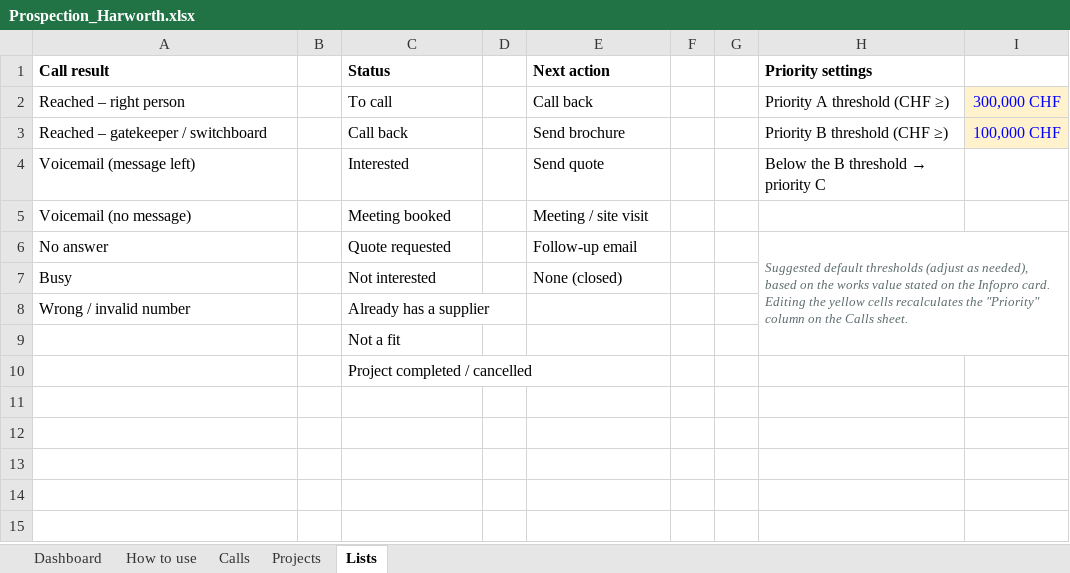
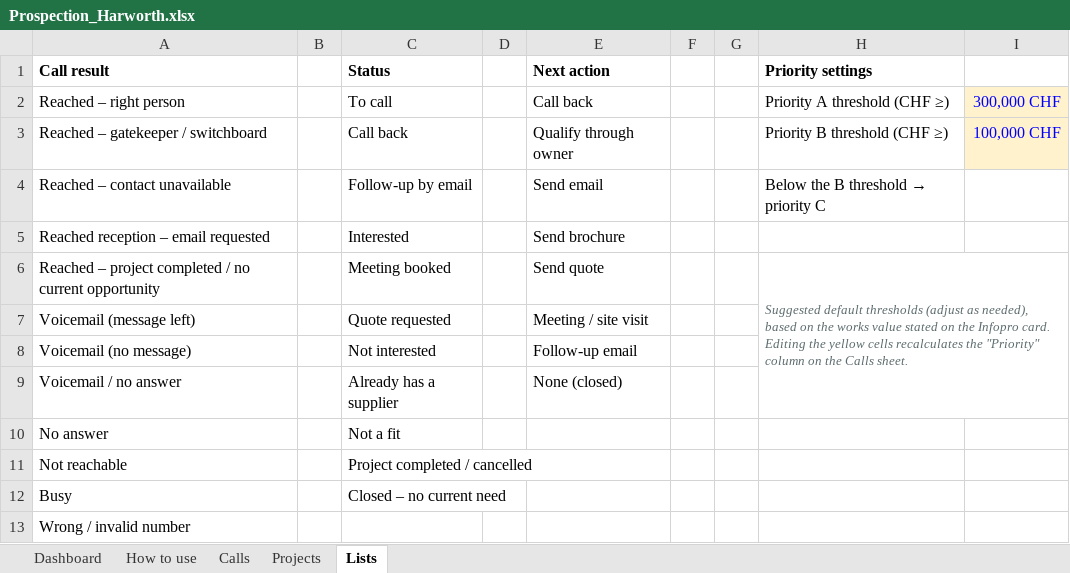
Before and after one commit to mathieugsell-ship-it/gselltrading, an Excel workbook: prospection/Prospection_Harworth.xlsx, sheet Lists, drawn as a sheet; values as stored, in another font and other column widths than the file's, no borders; removed rows and columns are numbered as before the commit, all else as after; the diff names each change by its address in the sheet, - before the commit and + after, or states it on an @@ line.

```diff
--- a/prospection/Prospection_Harworth.xlsx (sheet Lists)
+++ b/prospection/Prospection_Harworth.xlsx (sheet Lists)
-E3 (Next action): Send brochure
+E3 (Next action): Qualify through owner
+row 4: Reached – contact unavailable |  | Follow-up by email |  | Send email |  |  | Below the B threshold → priority C
+row 5: Reached reception – email requested |  | Interested |  | Send brochure
+row 6: Reached – project completed / no current opportunity |  | Meeting booked |  | Send quote |  |  | Suggested default thresholds (adjust as needed), based on the works value stated on the Infopro card. Editing the yellow cells recalculates the "Priority" column on the Calls sheet.
-C7 (Status): Interested
+C7 (Status): Quote requested
-E7 (Next action): Send quote
+E7 (Next action): Meeting / site visit
@@ H7 (Priority settings): Below the B threshold → priority C → (empty) @@
-C8 (Status): Meeting booked
+C8 (Status): Not interested
-E8 (Next action): Meeting / site visit
+E8 (Next action): Follow-up email
+row 9: Voicemail / no answer |  | Already has a supplier |  | None (closed)
-C10 (Status): Quote requested
+C10 (Status): Not a fit
-E10 (Next action): Follow-up email
+E10 (Next action): (empty)
-H10 (Priority settings): Suggested default thresholds (adjust as needed), based on the works value stated on the Infopro card. Editing the yellow cells recalculates the "Priority" column on the Calls sheet.
+H10 (Priority settings): (empty)
-H6:I9 merged
+row 11: Not reachable |  | Project completed / cancelled
-C12 (Status): Not interested
+C12 (Status): Closed – no current need
-E12 (Next action): None (closed)
+E12 (Next action): (empty)
-C13 (Status): Already has a supplier
+C13 (Status): (empty)
-row 9:  |  | Not a fit
-row 10:  |  | Project completed / cancelled
```
Also changed, not shown: sheet Calls, sheet Dashboard, sheet Projects, formulas that keep their value, 3 other files.
